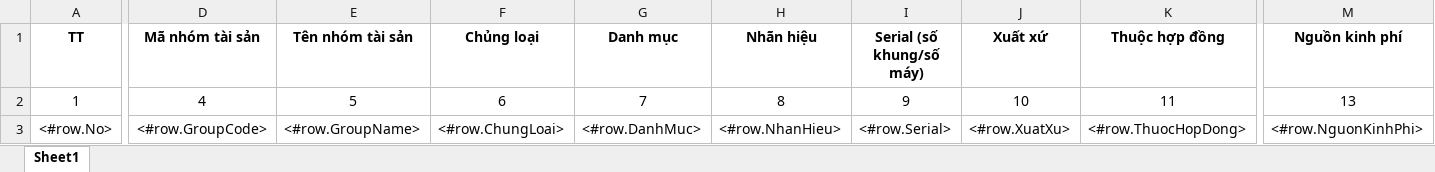
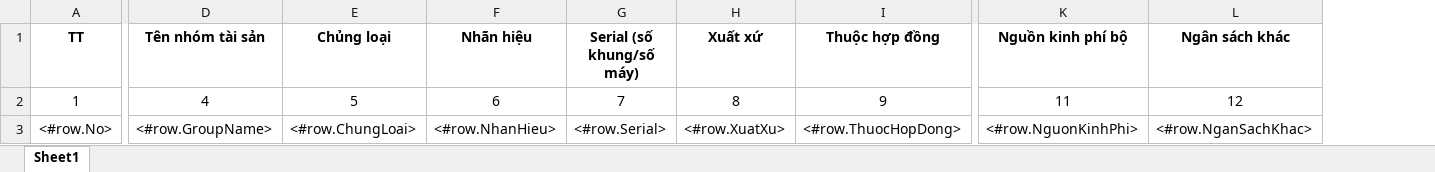
Before and after one commit to bacsiden/qlts, an Excel workbook: Source/DK.Web/ReportTemplates/ImportForm.xlsx, sheet Sheet1, drawn as a sheet; only a part is shown, gaps mark what is left out; values as stored, in another font and other column widths than the file's, no borders; removed rows and columns are numbered as before the commit, all else as after; the diff covers the shown part only; the diff names each change by its address in the sheet, - before the commit and + after, or states it on an @@ line.

```diff
--- a/Source/DK.Web/ReportTemplates/ImportForm.xlsx (sheet Sheet1)
+++ b/Source/DK.Web/ReportTemplates/ImportForm.xlsx (sheet Sheet1)
-column D (Mã nhóm tài sản), rows 2-3: 4 | <#row.GroupCode>
-column G (Danh mục), rows 2-3: 7 | <#row.DanhMuc>
-column M (Nguồn kinh phí), rows 2-3: 13 | <#row.NguonKinhPhi>
+column K (Nguồn kinh phí bộ), rows 2-3: 11 | <#row.NguonKinhPhi>
+column L (Ngân sách khác), rows 2-3: 12 | <#row.NganSachKhac>
-D2 (Tên nhóm tài sản): 5
+D2 (Tên nhóm tài sản): 4
-E2 (Chủng loại): 6
+E2 (Chủng loại): 5
-F2 (Nhãn hiệu): 8
+F2 (Nhãn hiệu): 6
-G2 (Serial (số khung/số máy)): 9
+G2 (Serial (số khung/số máy)): 7
-H2 (Xuất xứ): 10
+H2 (Xuất xứ): 8
-I2 (Thuộc hợp đồng): 11
+I2 (Thuộc hợp đồng): 9
```
Also changed, not shown: 22 edited cells elsewhere in this sheet, Source/DK.Web/ReportTemplates/1ABC.xlsx, Source/DK.Web/ReportTemplates/3AB.xlsx, 19 other files.
